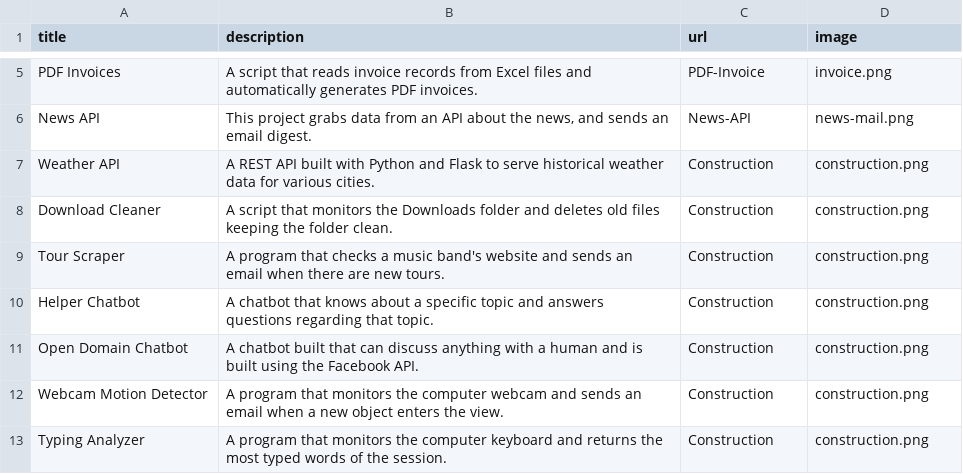
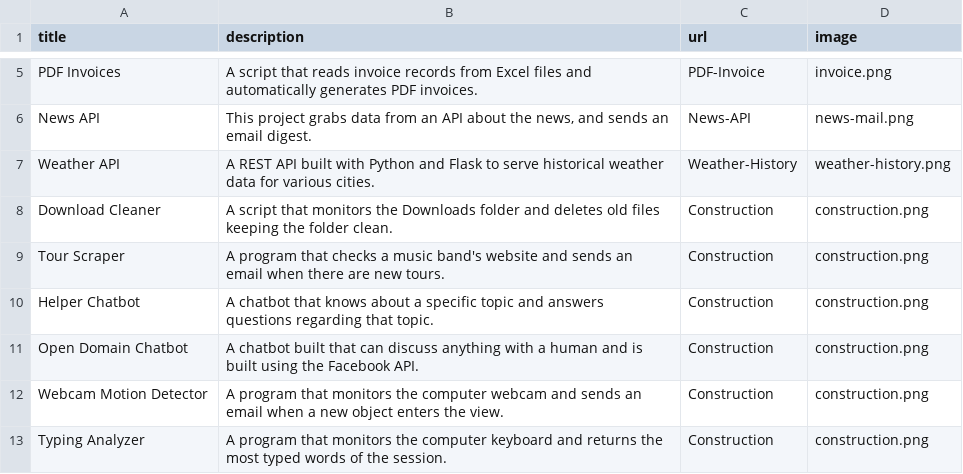
Before and after one commit to Kotsucoder/PortfolioPy, a CSV file: data.csv, drawn as a sheet; only a part is shown, gaps mark what is left out.

Commit message:
Add Weather History and Dictionary API

```diff
--- a/data.csv
+++ b/data.csv
@@ -6,3 +6,3 @@ PDF Invoices;A script that reads invoice records from Excel files and automatica
 News API;This project grabs data from an API about the news, and sends an email digest.;News-API;news-mail.png
-Weather API;A REST API built with Python and Flask to serve historical weather data for various cities.;Construction;construction.png
+Weather API;A REST API built with Python and Flask to serve historical weather data for various cities.;Weather-History;weather-history.png
 Download Cleaner;A script that monitors the Downloads folder and deletes old files keeping the folder clean.;Construction;construction.png
```
Also changed, not shown: 2 other files.
